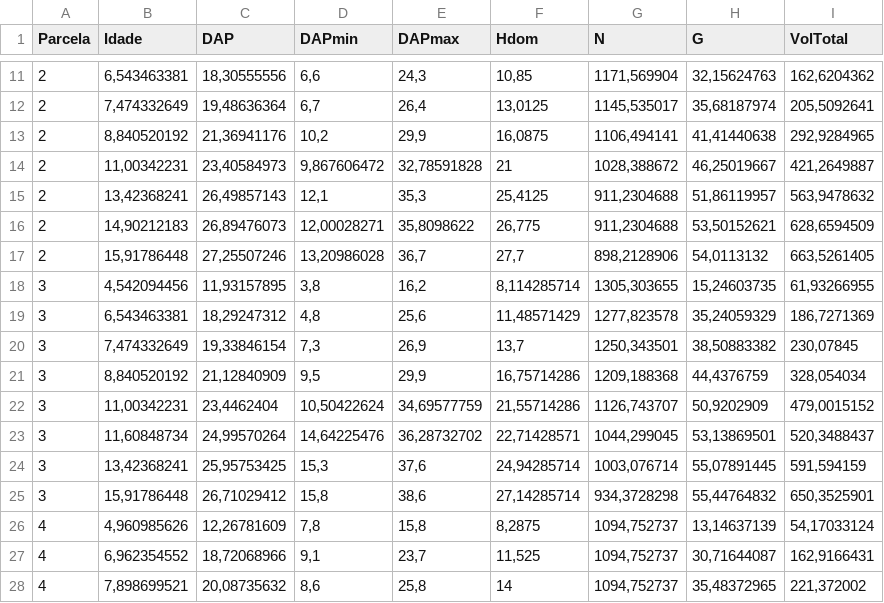
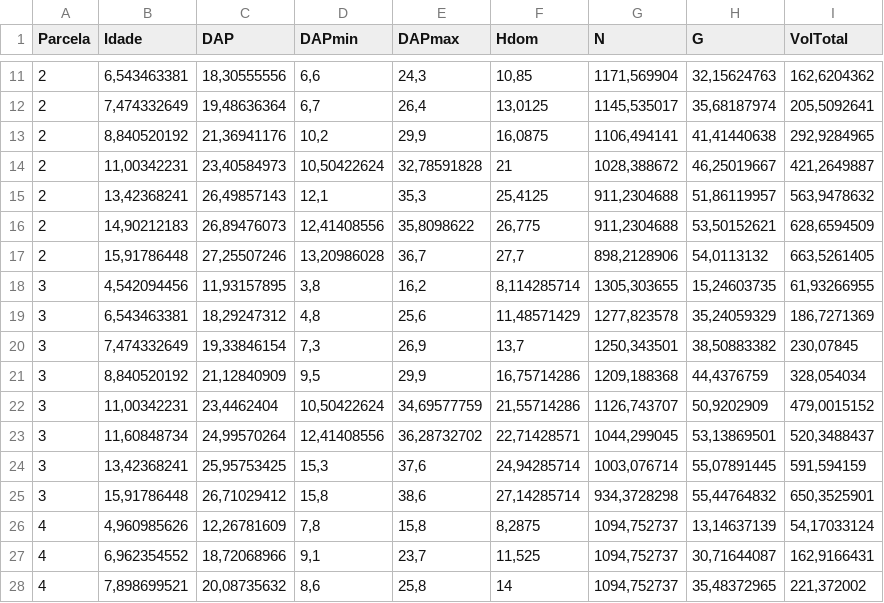
Before and after one commit to sergiocostafh/free_data, a CSV file: cinv_example_proc.csv, drawn as a sheet; only a part is shown, gaps mark what is left out.

Commit message:
Add files via upload

```diff
--- a/cinv_example_proc.csv
+++ b/cinv_example_proc.csv
@@ -13,5 +13,5 @@ Parcela;Idade;DAP;DAPmin;DAPmax;Hdom;N;G;VolTotal
 2;8,840520192;21,36941176;10,2;29,9;16,0875;1106,494141;41,41440638;292,9284965
-2;11,00342231;23,40584973;9,867606472;32,78591828;21;1028,388672;46,25019667;421,2649887
+2;11,00342231;23,40584973;10,50422624;32,78591828;21;1028,388672;46,25019667;421,2649887
 2;13,42368241;26,49857143;12,1;35,3;25,4125;911,2304688;51,86119957;563,9478632
-2;14,90212183;26,89476073;12,00028271;35,8098622;26,775;911,2304688;53,50152621;628,6594509
+2;14,90212183;26,89476073;12,41408556;35,8098622;26,775;911,2304688;53,50152621;628,6594509
 2;15,91786448;27,25507246;13,20986028;36,7;27,7;898,2128906;54,0113132;663,5261405
@@ -22,3 +22,3 @@ Parcela;Idade;DAP;DAPmin;DAPmax;Hdom;N;G;VolTotal
 3;11,00342231;23,4462404;10,50422624;34,69577759;21,55714286;1126,743707;50,9202909;479,0015152
-3;11,60848734;24,99570264;14,64225476;36,28732702;22,71428571;1044,299045;53,13869501;520,3488437
+3;11,60848734;24,99570264;12,41408556;36,28732702;22,71428571;1044,299045;53,13869501;520,3488437
 3;13,42368241;25,95753425;15,3;37,6;24,94285714;1003,076714;55,07891445;591,594159
```
